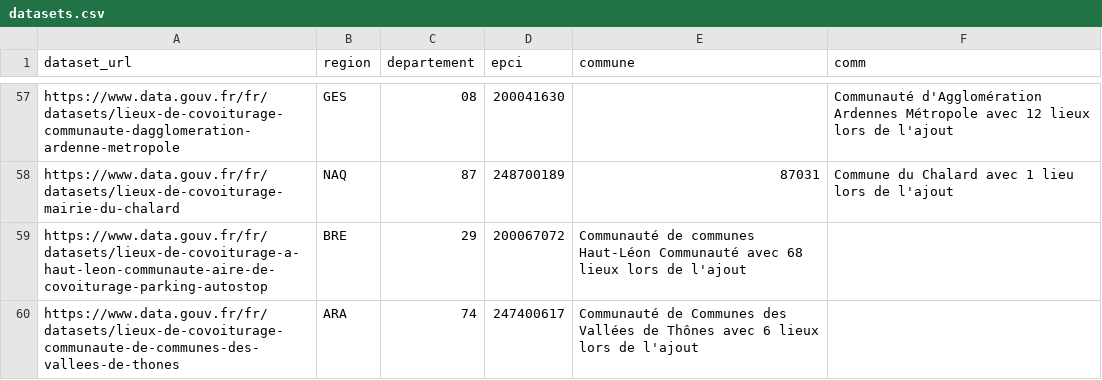
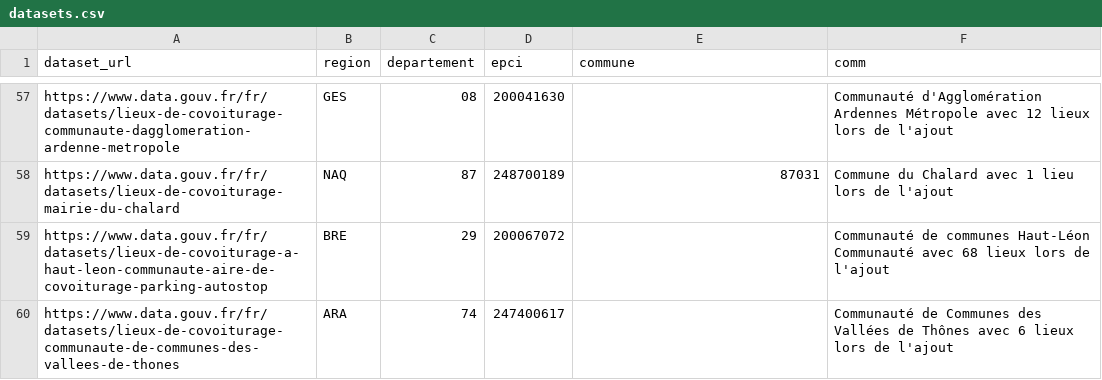
Before and after one commit to etalab/transport-base-nationale-covoiturage, a CSV file: datasets.csv, drawn as a sheet; only a part is shown, gaps mark what is left out.

Commit message:
Fix missing fields in datasets.csv entries (#330)

```diff
--- a/datasets.csv
+++ b/datasets.csv
@@ -58,3 +58,3 @@ https://www.data.gouv.fr/fr/datasets/lieux-de-covoiturage-communaute-dagglomerat
 https://www.data.gouv.fr/fr/datasets/lieux-de-covoiturage-mairie-du-chalard,NAQ,87,248700189,87031,Commune du Chalard avec 1 lieu lors de l'ajout
-https://www.data.gouv.fr/fr/datasets/lieux-de-covoiturage-a-haut-leon-communaute-aire-de-covoiturage-parking-autostop,BRE,29,200067072, Communauté de communes Haut-Léon Communauté avec 68 lieux lors de l'ajout
-https://www.data.gouv.fr/fr/datasets/lieux-de-covoiturage-communaute-de-communes-des-vallees-de-thones,ARA,74,247400617, Communauté de Communes des Vallées de Thônes avec 6 lieux lors de l'ajout
+https://www.data.gouv.fr/fr/datasets/lieux-de-covoiturage-a-haut-leon-communaute-aire-de-covoiturage-parking-autostop,BRE,29,200067072,, Communauté de communes Haut-Léon Communauté avec 68 lieux lors de l'ajout
+https://www.data.gouv.fr/fr/datasets/lieux-de-covoiturage-communaute-de-communes-des-vallees-de-thones,ARA,74,247400617,, Communauté de Communes des Vallées de Thônes avec 6 lieux lors de l'ajout
```
